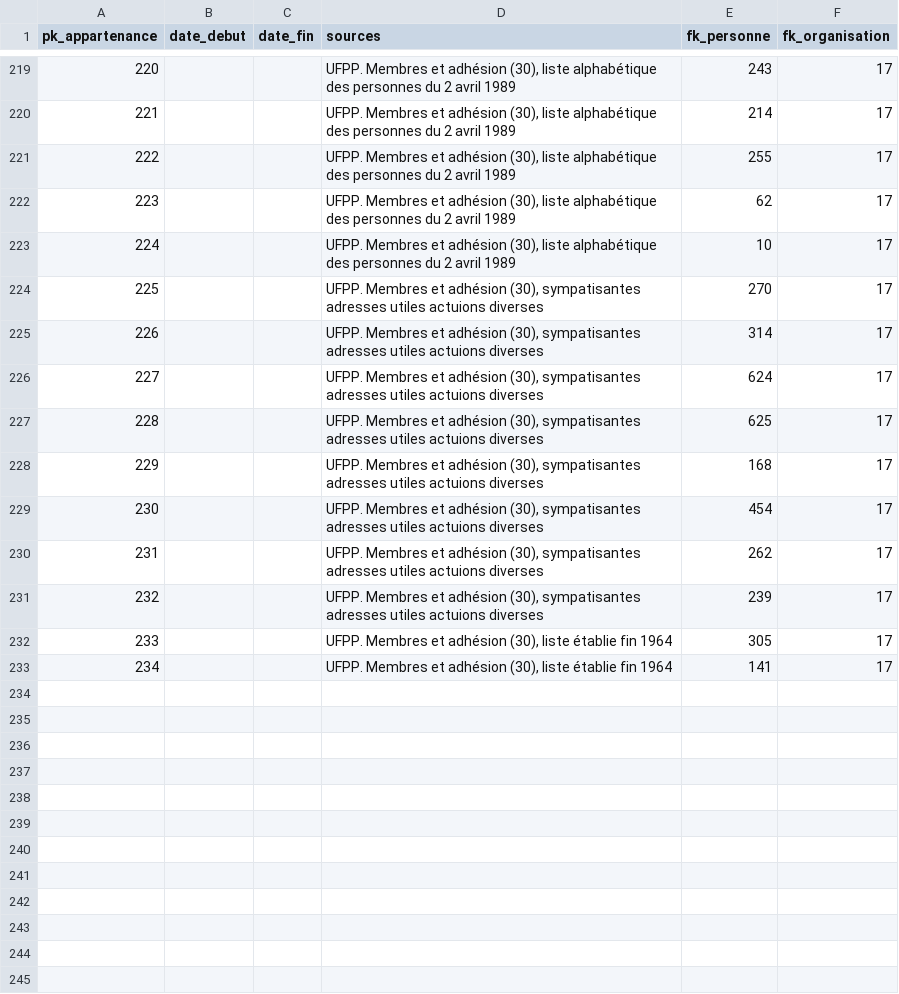
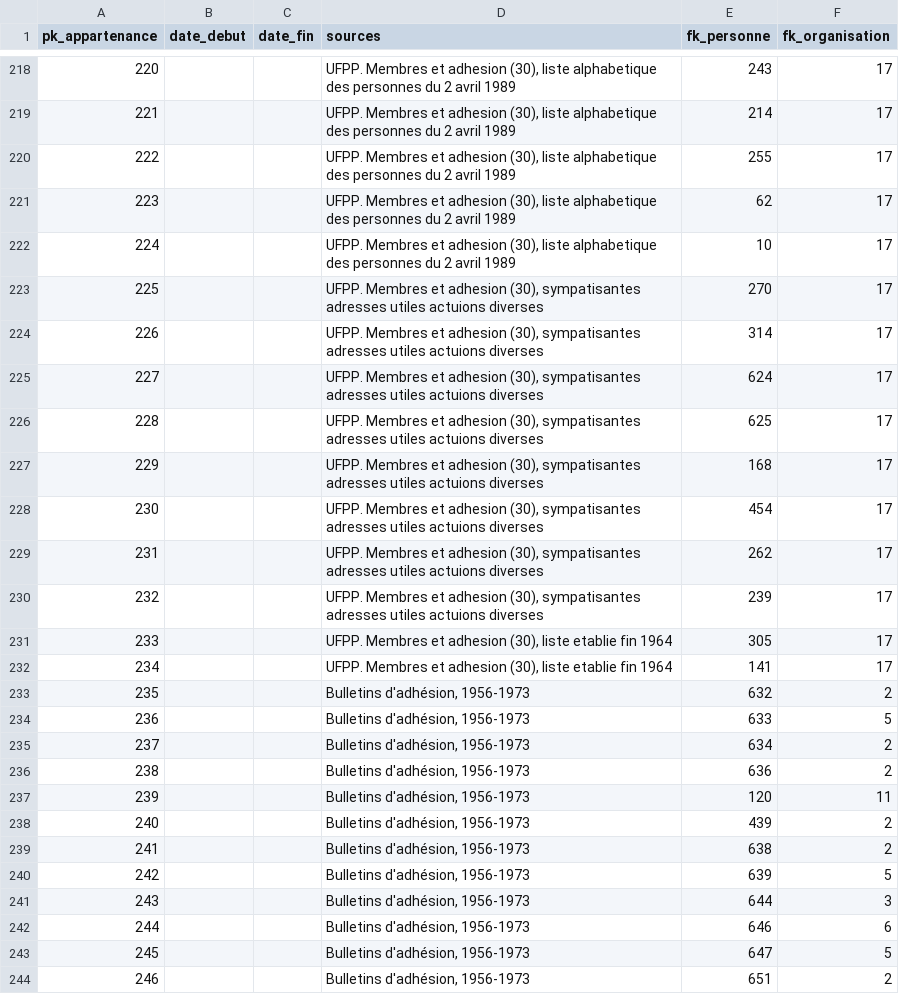
Before and after one commit to Zenderl/memoire_POP, a CSV file: data/export_tables/appartenance_export.csv, drawn as a sheet; only a part is shown, gaps mark what is left out; the diff covers the shown part only.

```diff
--- a/data/export_tables/appartenance_export.csv
+++ b/data/export_tables/appartenance_export.csv
@@ -219,15 +218,27 @@ pk_appartenance;date_debut;date_fin;sources;fk_personne;fk_organisation
-220;;;UFPP. Membres et adhésion (30), liste alphabétique des personnes du 2 avril 1989;243;17
-221;;;UFPP. Membres et adhésion (30), liste alphabétique des personnes du 2 avril 1989;214;17
-222;;;UFPP. Membres et adhésion (30), liste alphabétique des personnes du 2 avril 1989;255;17
-223;;;UFPP. Membres et adhésion (30), liste alphabétique des personnes du 2 avril 1989;62;17
-224;;;UFPP. Membres et adhésion (30), liste alphabétique des personnes du 2 avril 1989;10;17
-225;;;UFPP. Membres et adhésion (30), sympatisantes adresses utiles actuions diverses;270;17
-226;;;UFPP. Membres et adhésion (30), sympatisantes adresses utiles actuions diverses;314;17
-227;;;UFPP. Membres et adhésion (30), sympatisantes adresses utiles actuions diverses;624;17
-228;;;UFPP. Membres et adhésion (30), sympatisantes adresses utiles actuions diverses;625;17
-229;;;UFPP. Membres et adhésion (30), sympatisantes adresses utiles actuions diverses;168;17
-230;;;UFPP. Membres et adhésion (30), sympatisantes adresses utiles actuions diverses;454;17
-231;;;UFPP. Membres et adhésion (30), sympatisantes adresses utiles actuions diverses;262;17
-232;;;UFPP. Membres et adhésion (30), sympatisantes adresses utiles actuions diverses;239;17
-233;;;UFPP. Membres et adhésion (30), liste établie fin 1964;305;17
-234;;;UFPP. Membres et adhésion (30), liste établie fin 1964;141;17
+220;;;UFPP. Membres et adhesion (30), liste alphabetique des personnes du 2 avril 1989;243;17
+221;;;UFPP. Membres et adhesion (30), liste alphabetique des personnes du 2 avril 1989;214;17
+222;;;UFPP. Membres et adhesion (30), liste alphabetique des personnes du 2 avril 1989;255;17
+223;;;UFPP. Membres et adhesion (30), liste alphabetique des personnes du 2 avril 1989;62;17
+224;;;UFPP. Membres et adhesion (30), liste alphabetique des personnes du 2 avril 1989;10;17
+225;;;UFPP. Membres et adhesion (30), sympatisantes adresses utiles actuions diverses;270;17
+226;;;UFPP. Membres et adhesion (30), sympatisantes adresses utiles actuions diverses;314;17
+227;;;UFPP. Membres et adhesion (30), sympatisantes adresses utiles actuions diverses;624;17
+228;;;UFPP. Membres et adhesion (30), sympatisantes adresses utiles actuions diverses;625;17
+229;;;UFPP. Membres et adhesion (30), sympatisantes adresses utiles actuions diverses;168;17
+230;;;UFPP. Membres et adhesion (30), sympatisantes adresses utiles actuions diverses;454;17
+231;;;UFPP. Membres et adhesion (30), sympatisantes adresses utiles actuions diverses;262;17
+232;;;UFPP. Membres et adhesion (30), sympatisantes adresses utiles actuions diverses;239;17
+233;;;UFPP. Membres et adhesion (30), liste etablie fin 1964;305;17
+234;;;UFPP. Membres et adhesion (30), liste etablie fin 1964;141;17
+235;;;Bulletins d'adhésion, 1956-1973;632;2
+236;;;Bulletins d'adhésion, 1956-1973;633;5
+237;;;Bulletins d'adhésion, 1956-1973;634;2
+238;;;Bulletins d'adhésion, 1956-1973;636;2
+239;;;Bulletins d'adhésion, 1956-1973;120;11
+240;;;Bulletins d'adhésion, 1956-1973;439;2
+241;;;Bulletins d'adhésion, 1956-1973;638;2
+242;;;Bulletins d'adhésion, 1956-1973;639;5
+243;;;Bulletins d'adhésion, 1956-1973;644;3
+244;;;Bulletins d'adhésion, 1956-1973;646;6
+245;;;Bulletins d'adhésion, 1956-1973;647;5
+246;;;Bulletins d'adhésion, 1956-1973;651;2
```
Also changed, not shown: 11 added rows, 1 removed row and 27 edited cells elsewhere in this file, 1 other file.
